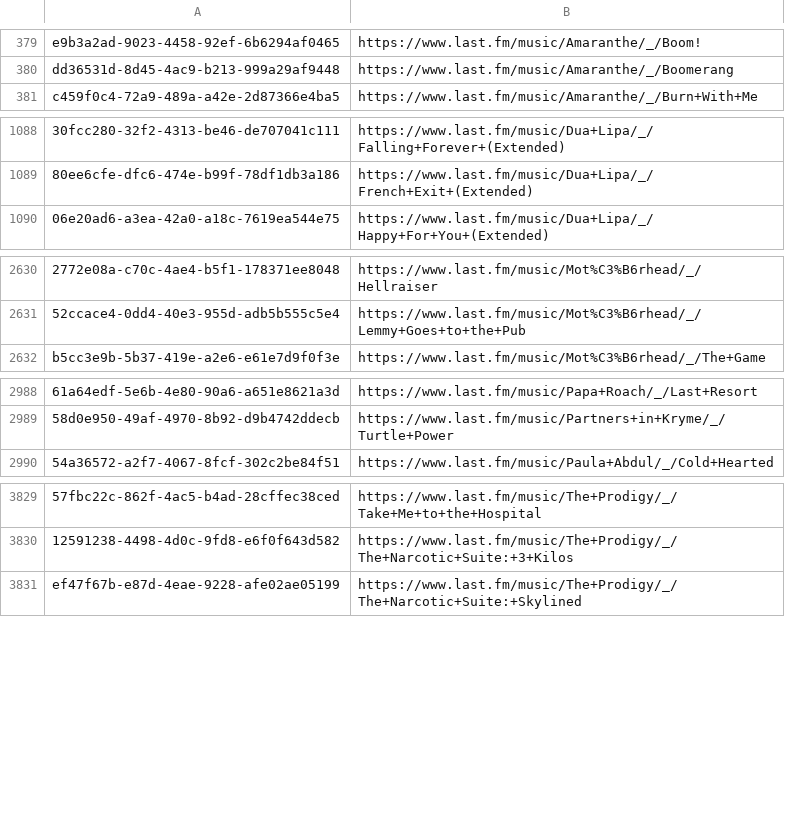
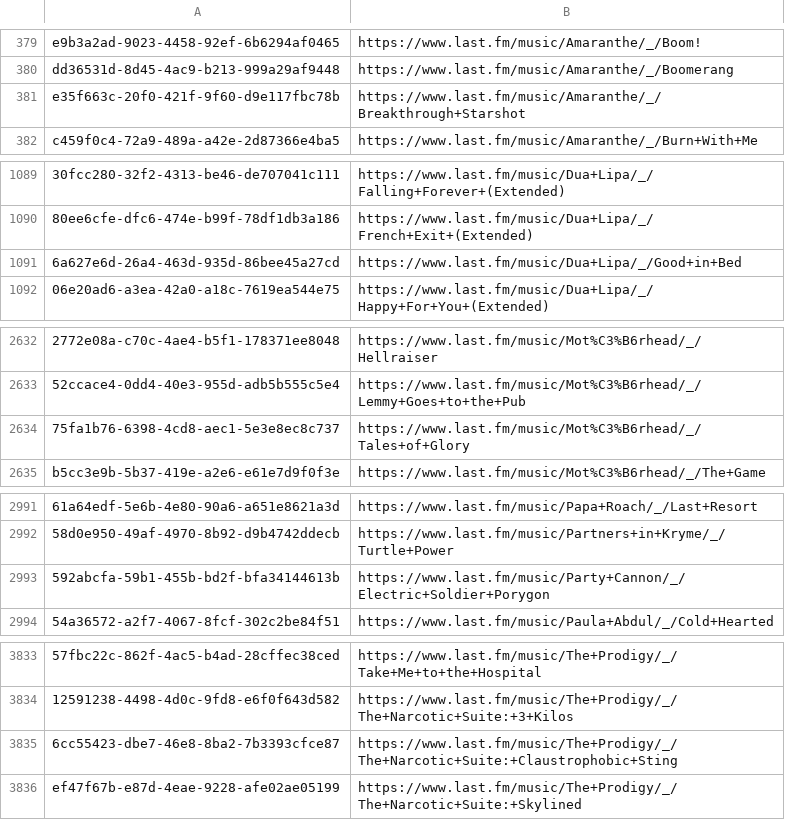
Before and after one commit to ads04r/mbid-lastfm-mapping, a CSV file: mapping.csv, drawn as a sheet; only a part is shown, gaps mark what is left out; the diff names each change by its address in the sheet, - before the commit and + after, or states it on an @@ line.

Commit message:
Automatic update / MOONSHINE

```diff
--- a/mapping.csv
+++ b/mapping.csv
+row 381: e35f663c-20f0-421f-9f60-d9e117fbc78b | https://www.last.fm/music/Amaranthe/_/Breakthrough+Starshot
+row 1091: 6a627e6d-26a4-463d-935d-86bee45a27cd | https://www.last.fm/music/Dua+Lipa/_/Good+in+Bed
+row 2634: 75fa1b76-6398-4cd8-aec1-5e3e8ec8c737 | https://www.last.fm/music/Mot%C3%B6rhead/_/Tales+of+Glory
+row 2993: 592abcfa-59b1-455b-bd2f-bfa34144613b | https://www.last.fm/music/Party+Cannon/_/Electric+Soldier+Porygon
+row 3835: 6cc55423-dbe7-46e8-8ba2-7b3393cfce87 | https://www.last.fm/music/The+Prodigy/_/The+Narcotic+Suite:+Claustrophobic+Sting
```
